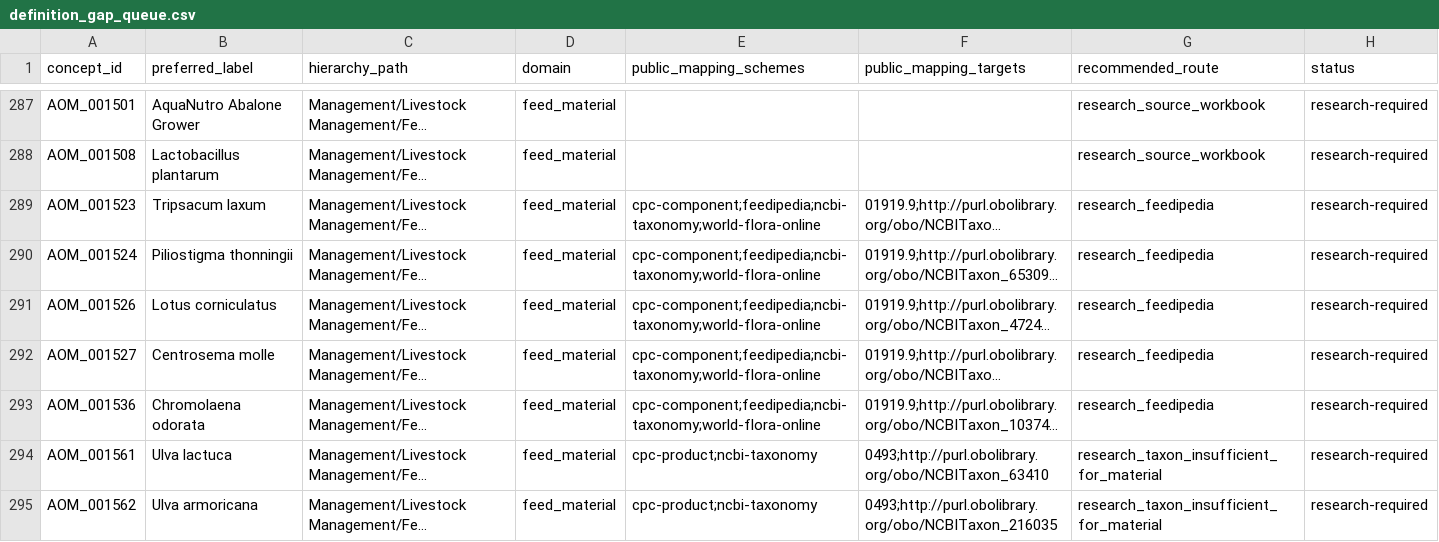
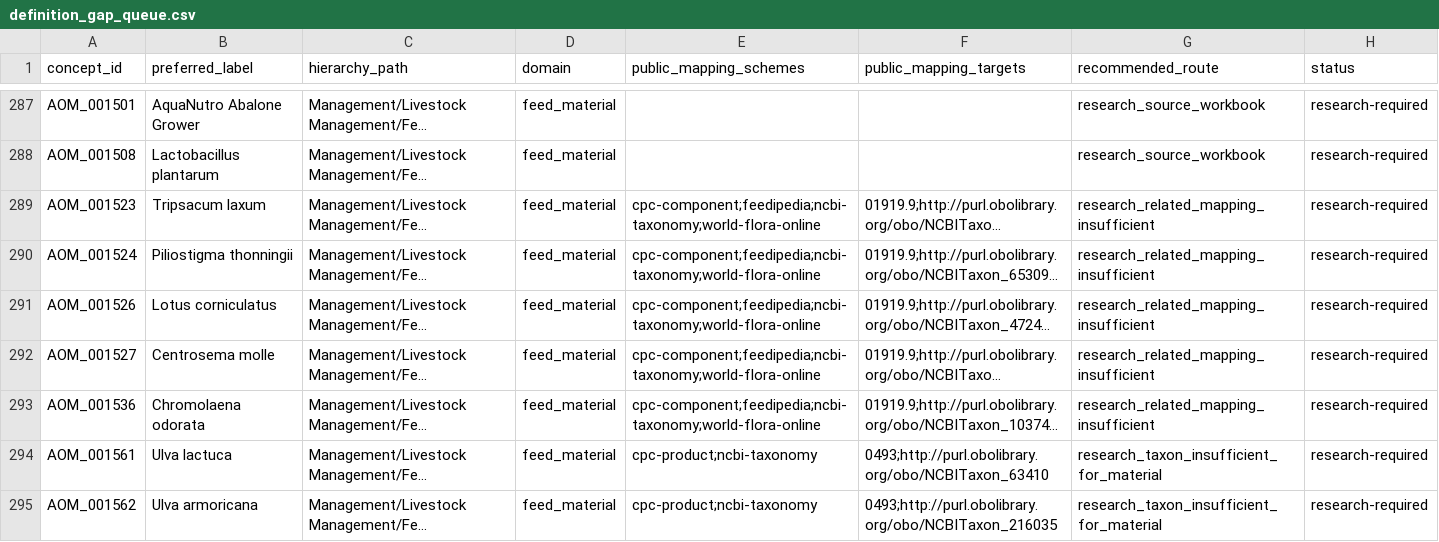
Before and after one commit to ERAgriculture/era-aom, a CSV file: review/livestock-v8/definition_gap_queue.csv, drawn as a sheet; only a part is shown, gaps mark what is left out; long unchanged cells end in …; the diff covers the shown part only; the diff names each change by its address in the sheet, - before the commit and + after, or states it on an @@ line.

```diff
--- a/review/livestock-v8/definition_gap_queue.csv
+++ b/review/livestock-v8/definition_gap_queue.csv
-G289:G293 (recommended_route): research_feedipedia
+G289:G293 (recommended_route): research_related_mapping_insufficient
```
Also changed, not shown: 138 edited cells elsewhere in this file, data/livestock-staging/mappings.csv, 21 other files.
